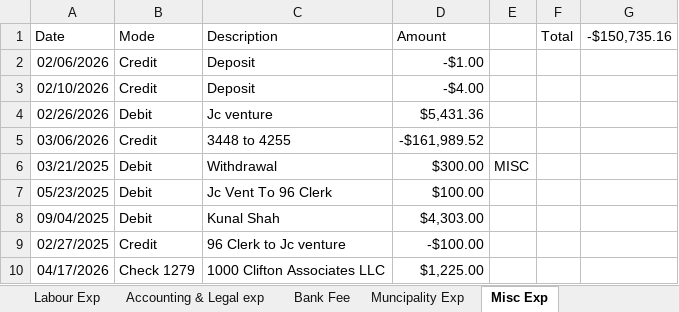
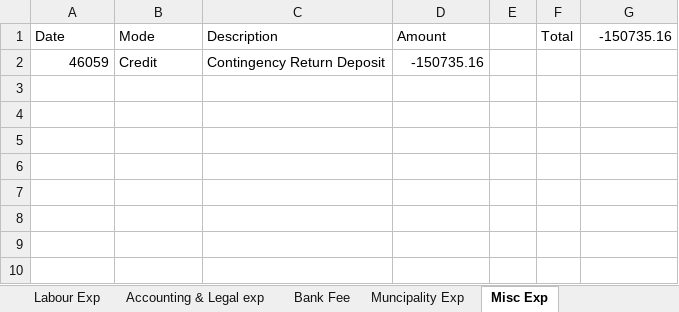
Before and after one commit to prathamempower/groundup_prototype, an Excel workbook: frontend/public/sample-docs/73 Broadway.xlsx, sheet Misc Exp, drawn as a sheet; values as stored, in another font and other column widths than the file's, no borders; charts and pictures not drawn; removed rows and columns are numbered as before the commit, all else as after; the diff names each change by its address in the sheet, - before the commit and + after, or states it on an @@ line.

```diff
--- a/frontend/public/sample-docs/73 Broadway.xlsx (sheet Misc Exp)
+++ b/frontend/public/sample-docs/73 Broadway.xlsx (sheet Misc Exp)
-G1: -$150,735.16
+G1: -150735.16
-row 2: 02/06/2026 | Credit | Deposit | -$1.00
-row 3: 02/10/2026 | Credit | Deposit | -$4.00
-row 4: 02/26/2026 | Debit | Jc venture | $5,431.36
-row 5: 03/06/2026 | Credit | 3448 to 4255 | -$161,989.52
-row 6: 03/21/2025 | Debit | Withdrawal | $300.00 | MISC
-row 7: 05/23/2025 | Debit | Jc Vent To 96 Clerk | $100.00
-row 8: 09/04/2025 | Debit | Kunal Shah | $4,303.00
-row 9: 02/27/2025 | Credit | 96 Clerk to Jc venture | -$100.00
-row 10: 04/17/2026 | Check 1279 | 1000 Clifton Associates LLC | $1,225.00
+row 2: 46059 | Credit | Contingency Return Deposit | -150735.16
```
Also changed, not shown: sheet Labour Exp, sheet Construction Exp, sheet Inner Bank Transfer, sheet Bank Fee, sheet Partnership ration & funding, sheet Total Expenses, 4 more sheets, charts or pictures, frontend/public/sample-docs/161 Woodlawn Ave.xlsx, frontend/public/sample-docs/AIA Form (1).xlsx, 16 other files.
